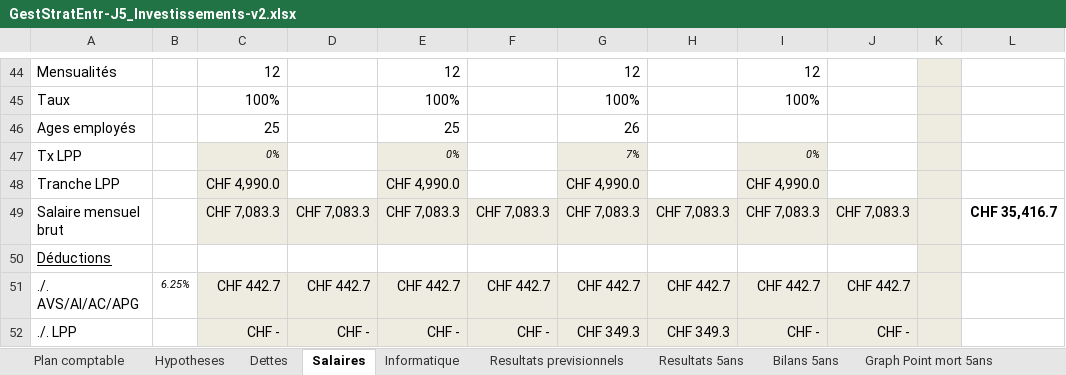
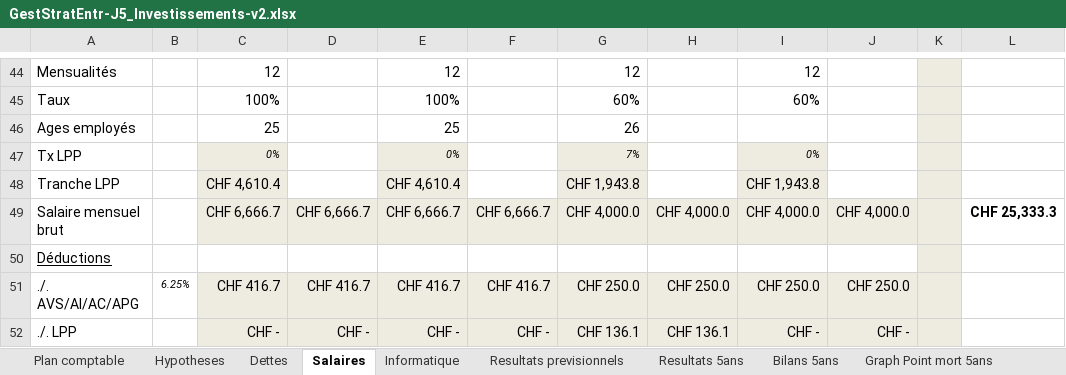
Before and after one commit to joelschaer/GET_Projet_Bonbons, an Excel workbook: GestStratEntr-J5_Investissements-v2.xlsx, sheet Salaires, drawn as a sheet; only a part is shown, gaps mark what is left out; values as stored, in another font and other column widths than the file's, no borders; the diff covers the shown part only; the diff names each change by its address in the sheet, - before the commit and + after, or states it on an @@ line.

```diff
--- a/GestStratEntr-J5_Investissements-v2.xlsx (sheet Salaires)
+++ b/GestStratEntr-J5_Investissements-v2.xlsx (sheet Salaires)
-G45: 100%
+G45: 60%
-I45: 100%
+I45: 60%
-C48: CHF 4,990.0
+C48: CHF 4,610.4
-E48: CHF 4,990.0
+E48: CHF 4,610.4
-G48: CHF 4,990.0
+G48: CHF 1,943.8
-I48: CHF 4,990.0
+I48: CHF 1,943.8
-C49: CHF 7,083.3
+C49: CHF 6,666.7
-D49: CHF 7,083.3
+D49: CHF 6,666.7
-E49: CHF 7,083.3
+E49: CHF 6,666.7
-F49: CHF 7,083.3
+F49: CHF 6,666.7
-G49: CHF 7,083.3
+G49: CHF 4,000.0
-H49: CHF 7,083.3
+H49: CHF 4,000.0
-I49: CHF 7,083.3
+I49: CHF 4,000.0
-J49: CHF 7,083.3
+J49: CHF 4,000.0
-L49: CHF 35,416.7
+L49: CHF 25,333.3
-C51: CHF 442.7
+C51: CHF 416.7
-D51: CHF 442.7
+D51: CHF 416.7
-E51: CHF 442.7
+E51: CHF 416.7
-F51: CHF 442.7
+F51: CHF 416.7
-G51: CHF 442.7
+G51: CHF 250.0
-H51: CHF 442.7
+H51: CHF 250.0
-I51: CHF 442.7
+I51: CHF 250.0
-J51: CHF 442.7
+J51: CHF 250.0
-G52: CHF 349.3
+G52: CHF 136.1
-H52: CHF 349.3
+H52: CHF 136.1
```
Also changed, not shown: 213 edited cells elsewhere in this sheet, sheet Resultats previsionnels, sheet Resultats 5ans, sheet Bilans 5ans, sheet Hypotheses, charts or pictures, 1 other file.
